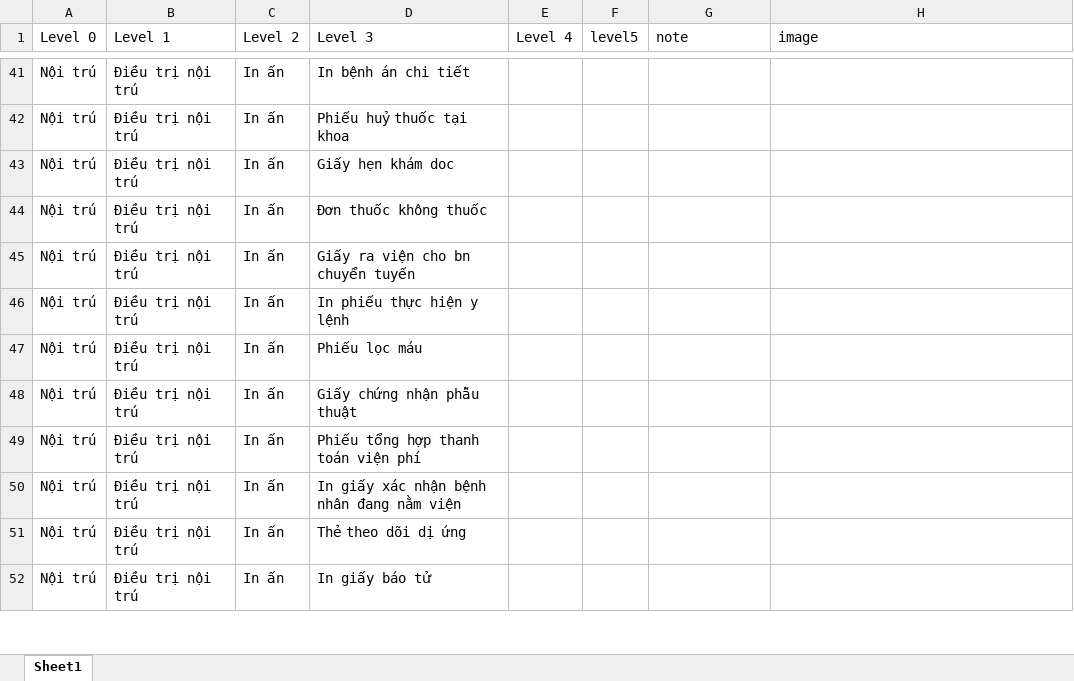
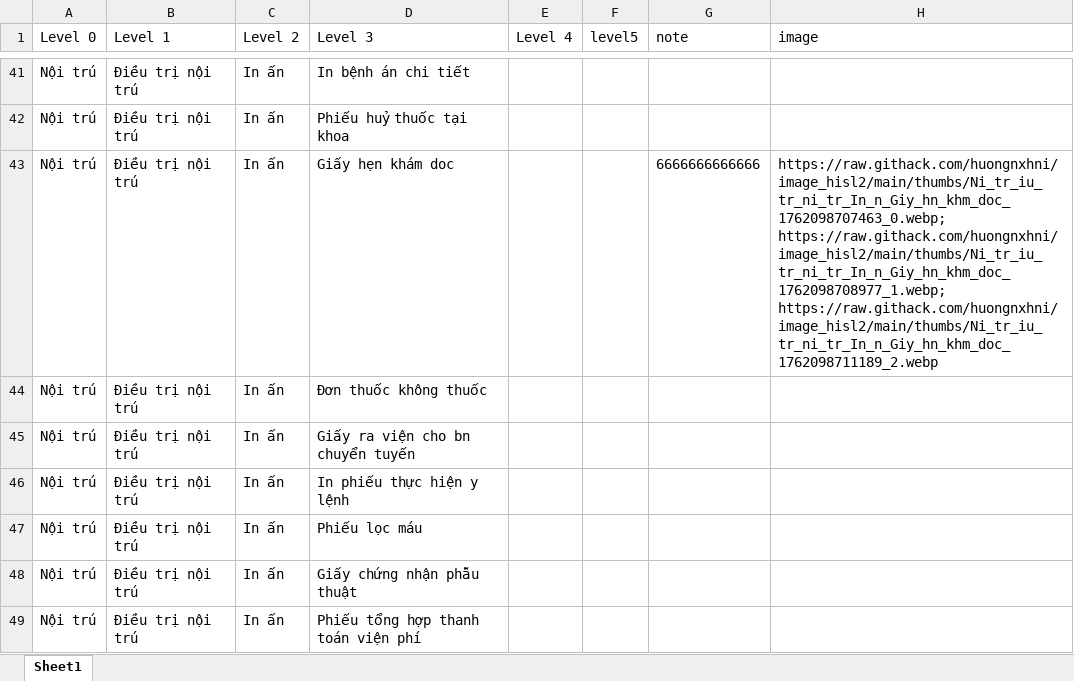
Before and after one commit to huongnxhni/data_db_test, an Excel workbook: data_hisl2.xlsx, sheet Sheet1, drawn as a sheet; only a part is shown, gaps mark what is left out; the shorter side is filled out with more unchanged rows; values as stored, in another font and other column widths than the file's, no borders; the diff names each change by its address in the sheet, - before the commit and + after, or states it on an @@ line.

Commit message:
Update node Nội trú > Điều trị nội trú > In ấn > Giấy hẹn khám doc via tool

```diff
--- a/data_hisl2.xlsx (sheet Sheet1)
+++ b/data_hisl2.xlsx (sheet Sheet1)
-G43 (note): (empty)
+G43 (note): 6666666666666
-H43 (image): (empty)
+H43 (image): https://raw.githack.com/huongnxhni/image_hisl2/main/thumbs/Ni_tr_iu_tr_ni_tr_In_n_Giy_hn_khm_doc_1762098707463_0.webp; https://raw.githack.com/huongnxhni/image_hisl2/main/thumbs/Ni_tr_iu_tr_ni_tr_In_n_Giy_hn_khm_doc_1762098708977_1.webp; https://raw.githack.com/huongnxhni/image_hisl2/main/thumbs/Ni_tr_iu_tr_ni_tr_In_n_Giy_hn_khm_doc_1762098711189_2.webp
```
